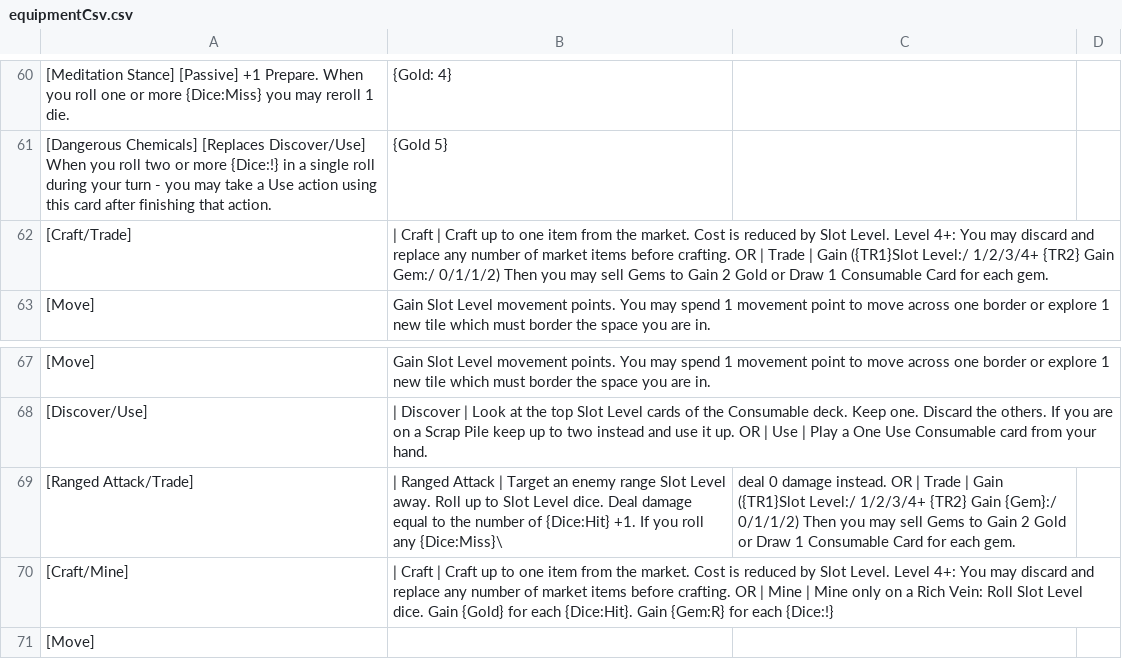
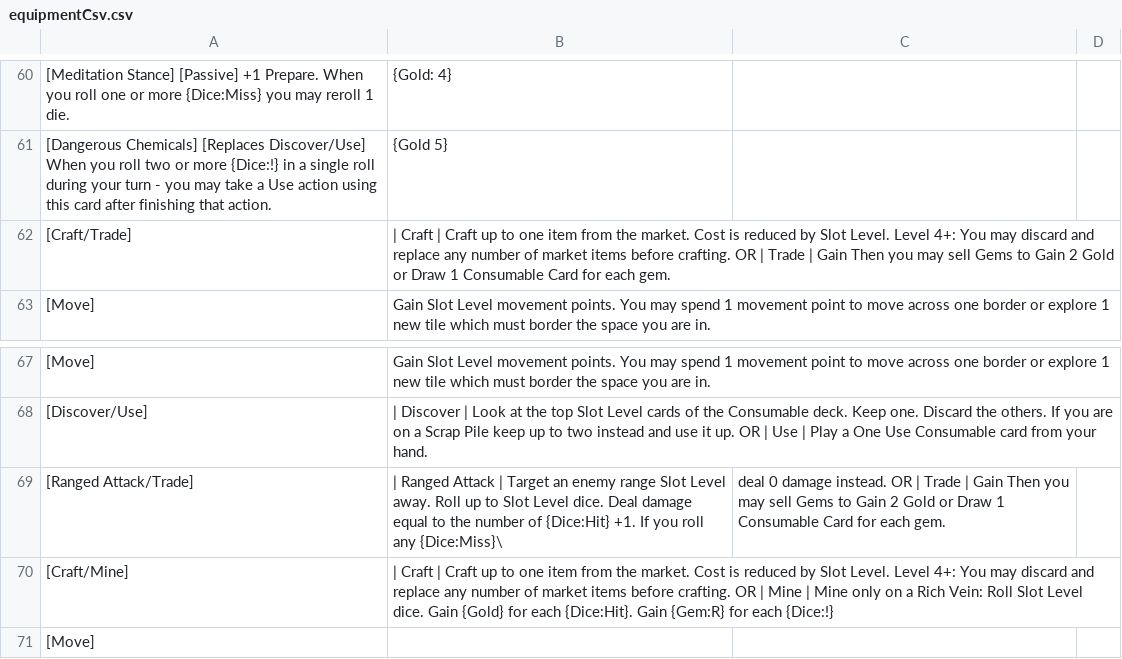
Before and after one commit to Hobatron/TTS-CardGenerator, a CSV file: generators/cardGen-angular/equipmentCsv.csv, drawn as a sheet; only a part is shown, gaps mark what is left out; the diff names each change by its address in the sheet, - before the commit and + after, or states it on an @@ line.

Commit message:
removed table stuff

```diff
--- a/generators/cardGen-angular/equipmentCsv.csv
+++ b/generators/cardGen-angular/equipmentCsv.csv
-B62: …| Gain ({TR1}Slot Level:/ 1/2/3/4+ {TR2} Gain Gem:/ 0/1/1/2) Then you…
+B62: …| Gain Then you…
-C69: …| Gain ({TR1}Slot Level:/ 1/2/3/4+ {TR2} Gain {Gem}:/ 0/1/1/2) Then you…
+C69: …| Gain Then you…
```
